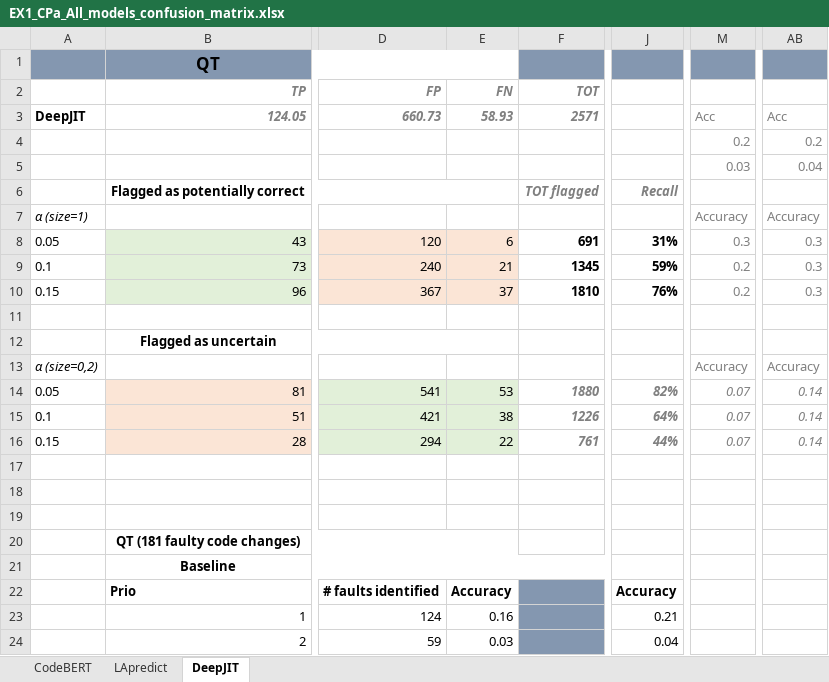
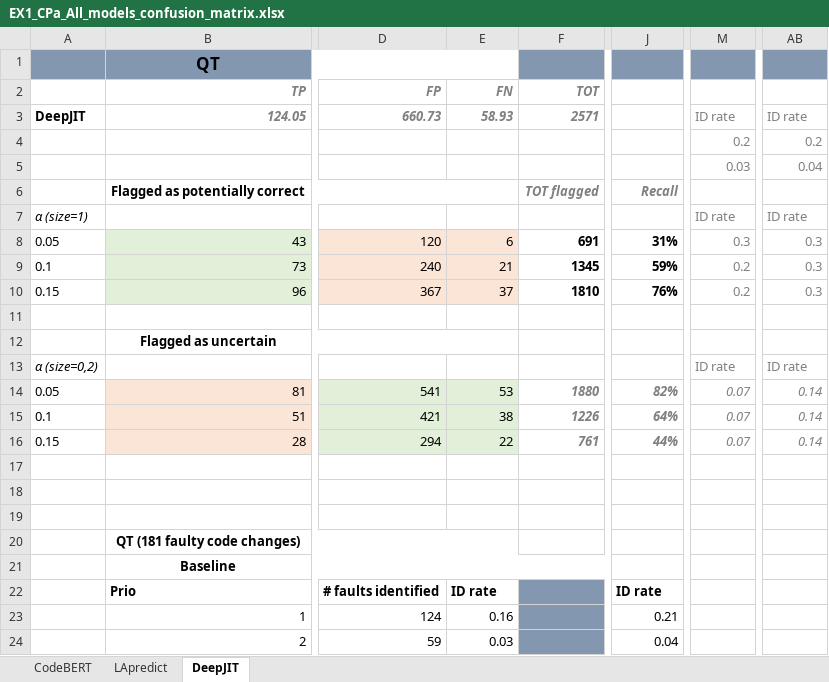
Before and after one commit to xhulja07/CPa, an Excel workbook: EX1/CPa_Fault_identification-analysis/EX1_CPa_All_models_confusion_matrix.xlsx, sheet DeepJIT, drawn as a sheet; only a part is shown, gaps mark what is left out; values as stored, in another font and other column widths than the file's, no borders; the diff names each change by its address in the sheet, - before the commit and + after, or states it on an @@ line.

```diff
--- a/EX1/CPa_Fault_identification-analysis/EX1_CPa_All_models_confusion_matrix.xlsx (sheet DeepJIT)
+++ b/EX1/CPa_Fault_identification-analysis/EX1_CPa_All_models_confusion_matrix.xlsx (sheet DeepJIT)
-M3: Acc
+M3: ID rate
-AB3: Acc
+AB3: ID rate
-M7: Accuracy
+M7: ID rate
-AB7: Accuracy
+AB7: ID rate
-M13: Accuracy
+M13: ID rate
-AB13: Accuracy
+AB13: ID rate
-E22: Accuracy
+E22: ID rate
-J22: Accuracy
+J22: ID rate
```
Also changed, not shown: sheet LApredict, sheet CodeBERT.
